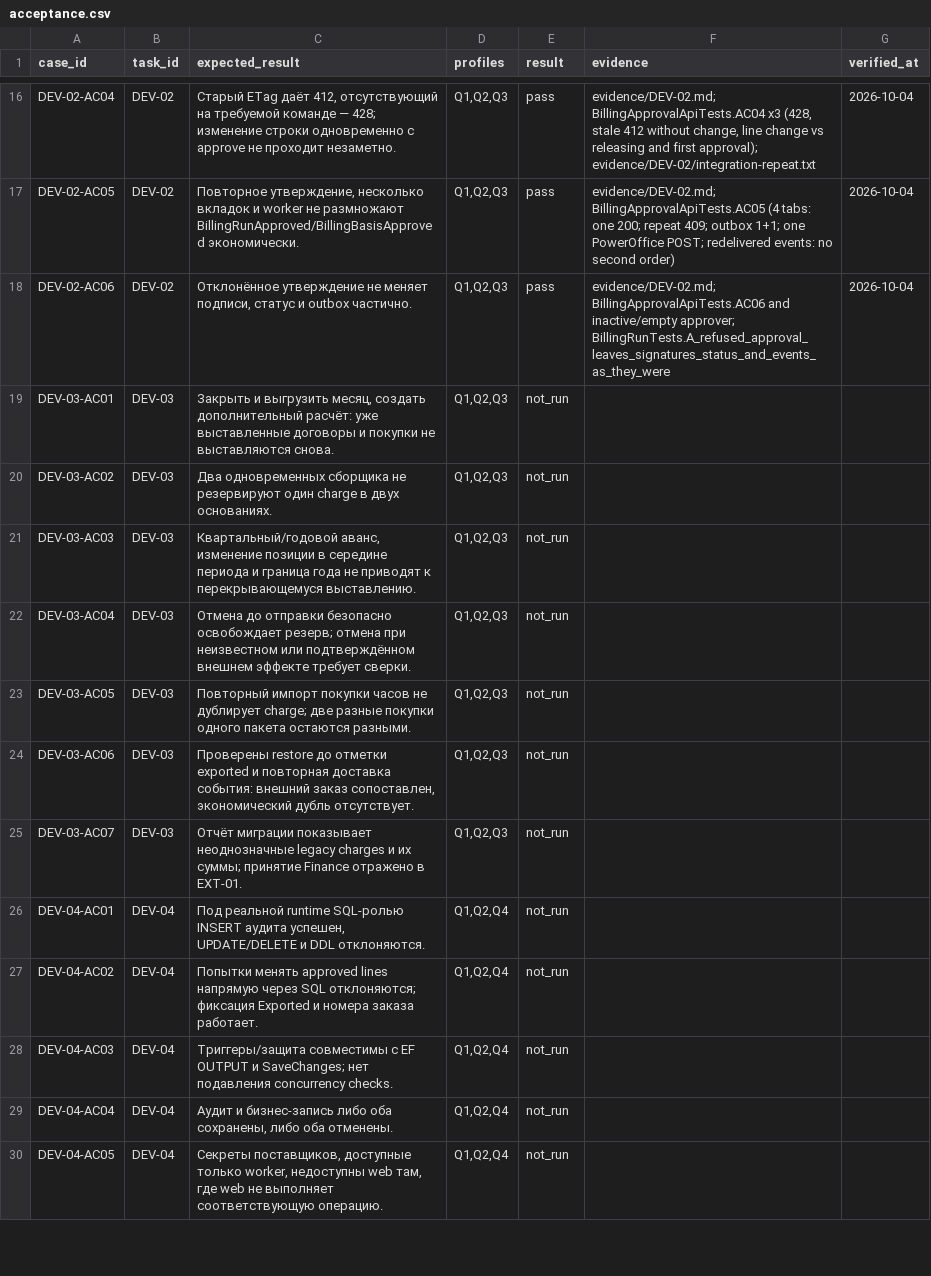
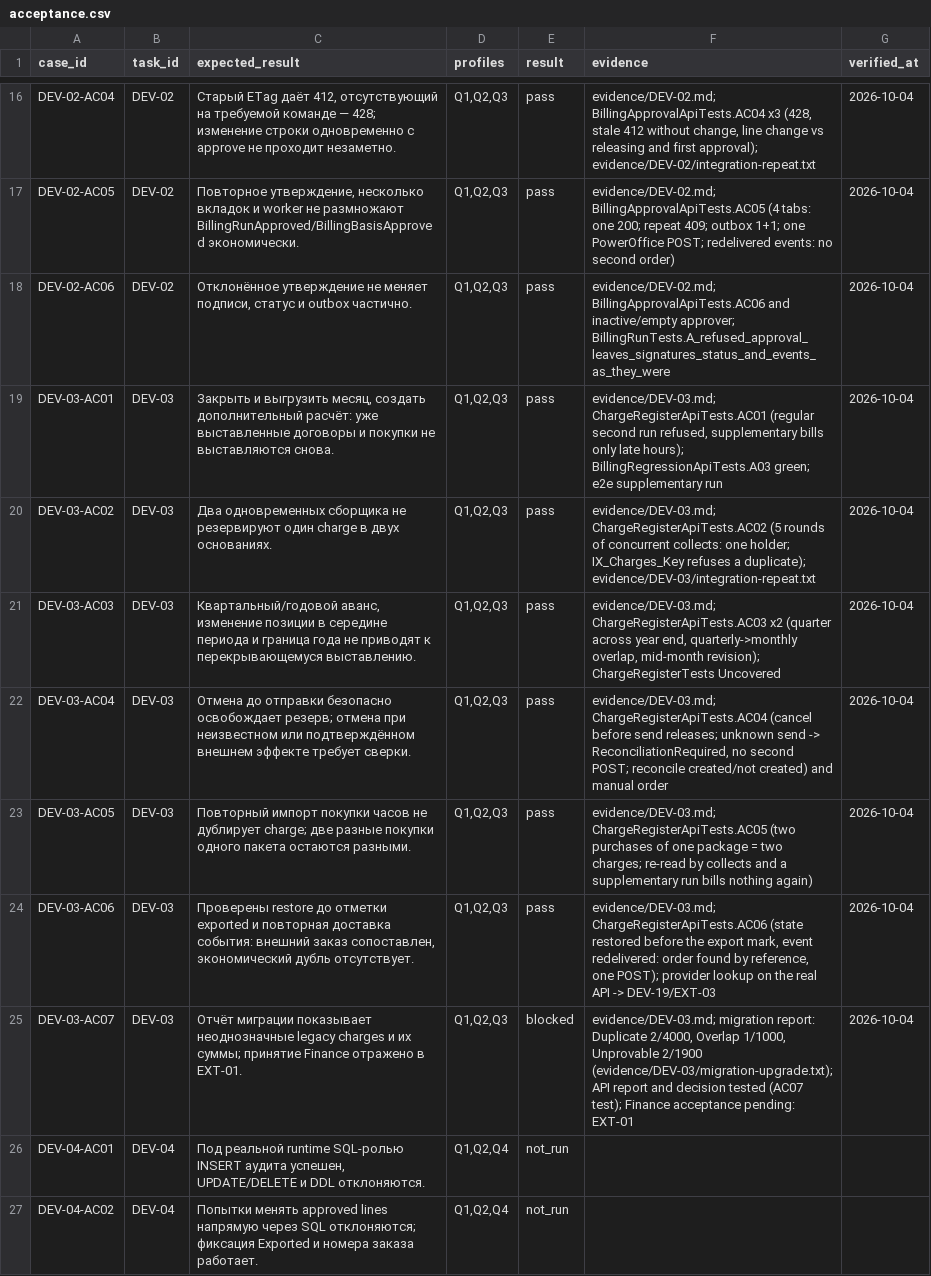
Before and after one commit to Oleksandr-Kliuiev/parasol, a CSV file: docs/claude-opus/acceptance.csv, drawn as a sheet; only a part is shown, gaps mark what is left out; the shorter side is filled out with more unchanged rows.

```diff
--- a/docs/claude-opus/acceptance.csv
+++ b/docs/claude-opus/acceptance.csv
@@ -18,9 +18,9 @@ DEV-02-AC05,DEV-02,"Повторное утверждение, нескольк
 DEV-02-AC06,DEV-02,"Отклонённое утверждение не меняет подписи, статус и outbox частично.","Q1,Q2,Q3",pass,evidence/DEV-02.md; BillingApprovalApiTests.AC06 and inactive/empty approver; BillingRunTests.A_refused_approval_leaves_signatures_status_and_events_as_they_were,2026-10-04
-DEV-03-AC01,DEV-03,"Закрыть и выгрузить месяц, создать дополнительный расчёт: уже выставленные договоры и покупки не выставляются снова.","Q1,Q2,Q3",not_run,,
-DEV-03-AC02,DEV-03,Два одновременных сборщика не резервируют один charge в двух основаниях.,"Q1,Q2,Q3",not_run,,
-DEV-03-AC03,DEV-03,"Квартальный/годовой аванс, изменение позиции в середине периода и граница года не приводят к перекрывающемуся выставлению.","Q1,Q2,Q3",not_run,,
-DEV-03-AC04,DEV-03,Отмена до отправки безопасно освобождает резерв; отмена при неизвестном или подтверждённом внешнем эффекте требует сверки.,"Q1,Q2,Q3",not_run,,
-DEV-03-AC05,DEV-03,Повторный импорт покупки часов не дублирует charge; две разные покупки одного пакета остаются разными.,"Q1,Q2,Q3",not_run,,
-DEV-03-AC06,DEV-03,"Проверены restore до отметки exported и повторная доставка события: внешний заказ сопоставлен, экономический дубль отсутствует.","Q1,Q2,Q3",not_run,,
-DEV-03-AC07,DEV-03,Отчёт миграции показывает неоднозначные legacy charges и их суммы; принятие Finance отражено в EXT-01.,"Q1,Q2,Q3",not_run,,
+DEV-03-AC01,DEV-03,"Закрыть и выгрузить месяц, создать дополнительный расчёт: уже выставленные договоры и покупки не выставляются снова.","Q1,Q2,Q3",pass,"evidence/DEV-03.md; ChargeRegisterApiTests.AC01 (regular second run refused, supplementary bills only late hours); BillingRegressionApiTests.A03 green; e2e supplementary run",2026-10-04
+DEV-03-AC02,DEV-03,Два одновременных сборщика не резервируют один charge в двух основаниях.,"Q1,Q2,Q3",pass,evidence/DEV-03.md; ChargeRegisterApiTests.AC02 (5 rounds of concurrent collects: one holder; IX_Charges_Key refuses a duplicate); evidence/DEV-03/integration-repeat.txt,2026-10-04
+DEV-03-AC03,DEV-03,"Квартальный/годовой аванс, изменение позиции в середине периода и граница года не приводят к перекрывающемуся выставлению.","Q1,Q2,Q3",pass,"evidence/DEV-03.md; ChargeRegisterApiTests.AC03 x2 (quarter across year end, quarterly->monthly overlap, mid-month revision); ChargeRegisterTests Uncovered",2026-10-04
+DEV-03-AC04,DEV-03,Отмена до отправки безопасно освобождает резерв; отмена при неизвестном или подтверждённом внешнем эффекте требует сверки.,"Q1,Q2,Q3",pass,"evidence/DEV-03.md; ChargeRegisterApiTests.AC04 (cancel before send releases; unknown send -> ReconciliationRequired, no second POST; reconcile created/not created) and manual order",2026-10-04
+DEV-03-AC05,DEV-03,Повторный импорт покупки часов не дублирует charge; две разные покупки одного пакета остаются разными.,"Q1,Q2,Q3",pass,evidence/DEV-03.md; ChargeRegisterApiTests.AC05 (two purchases of one package = two charges; re-read by collects and a supplementary run bills nothing again),2026-10-04
+DEV-03-AC06,DEV-03,"Проверены restore до отметки exported и повторная доставка события: внешний заказ сопоставлен, экономический дубль отсутствует.","Q1,Q2,Q3",pass,"evidence/DEV-03.md; ChargeRegisterApiTests.AC06 (state restored before the export mark, event redelivered: order found by reference, one POST); provider lookup on the real API -> DEV-19/EXT-03",2026-10-04
+DEV-03-AC07,DEV-03,Отчёт миграции показывает неоднозначные legacy charges и их суммы; принятие Finance отражено в EXT-01.,"Q1,Q2,Q3",blocked,"evidence/DEV-03.md; migration report: Duplicate 2/4000, Overlap 1/1000, Unprovable 2/1900 (evidence/DEV-03/migration-upgrade.txt); API report and decision tested (AC07 test); Finance acceptance pending: EXT-01",2026-10-04
 DEV-04-AC01,DEV-04,"Под реальной runtime SQL-ролью INSERT аудита успешен, UPDATE/DELETE и DDL отклоняются.","Q1,Q2,Q4",not_run,,
```
Also changed, not shown: 57 other files.
